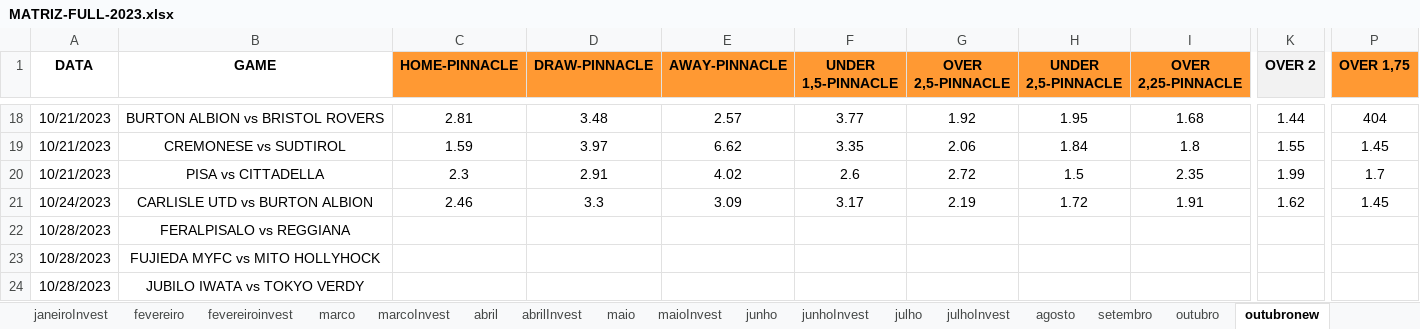
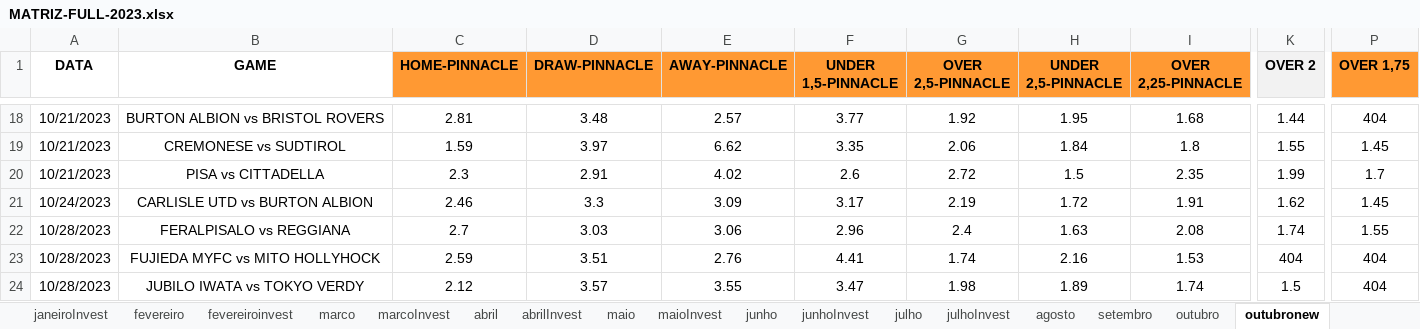
Before and after one commit to JardelLion/automationbet-matriz, an Excel workbook: tecnica_analise/2023/MATRIZ-FULL-2023.xlsx, sheet outubronew, drawn as a sheet; only a part is shown, gaps mark what is left out; values as stored, in another font and other column widths than the file's, no borders; conditional formats not drawn; the diff covers the shown part only; the diff names each change by its address in the sheet, - before the commit and + after, or states it on an @@ line.

```diff
--- a/tecnica_analise/2023/MATRIZ-FULL-2023.xlsx (sheet outubronew)
+++ b/tecnica_analise/2023/MATRIZ-FULL-2023.xlsx (sheet outubronew)
-C22 (HOME-PINNACLE): (empty)
+C22 (HOME-PINNACLE): 2.7
-D22 (DRAW-PINNACLE): (empty)
+D22 (DRAW-PINNACLE): 3.03
-E22 (AWAY-PINNACLE): (empty)
+E22 (AWAY-PINNACLE): 3.06
-F22 (UNDER 1,5-PINNACLE): (empty)
+F22 (UNDER 1,5-PINNACLE): 2.96
-G22 (OVER 2,5-PINNACLE): (empty)
+G22 (OVER 2,5-PINNACLE): 2.4
-H22 (UNDER 2,5-PINNACLE): (empty)
+H22 (UNDER 2,5-PINNACLE): 1.63
-I22 (OVER 2,25-PINNACLE): (empty)
+I22 (OVER 2,25-PINNACLE): 2.08
-K22 (OVER 2): (empty)
+K22 (OVER 2): 1.74
-P22 (OVER 1,75): (empty)
+P22 (OVER 1,75): 1.55
-C23 (HOME-PINNACLE): (empty)
+C23 (HOME-PINNACLE): 2.59
-D23 (DRAW-PINNACLE): (empty)
+D23 (DRAW-PINNACLE): 3.51
-E23 (AWAY-PINNACLE): (empty)
+E23 (AWAY-PINNACLE): 2.76
-F23 (UNDER 1,5-PINNACLE): (empty)
+F23 (UNDER 1,5-PINNACLE): 4.41
-G23 (OVER 2,5-PINNACLE): (empty)
+G23 (OVER 2,5-PINNACLE): 1.74
-H23 (UNDER 2,5-PINNACLE): (empty)
+H23 (UNDER 2,5-PINNACLE): 2.16
-I23 (OVER 2,25-PINNACLE): (empty)
+I23 (OVER 2,25-PINNACLE): 1.53
-K23 (OVER 2): (empty)
+K23 (OVER 2): 404
-P23:P24 (OVER 1,75): (empty)
+P23:P24 (OVER 1,75): 404
-C24 (HOME-PINNACLE): (empty)
+C24 (HOME-PINNACLE): 2.12
-D24 (DRAW-PINNACLE): (empty)
+D24 (DRAW-PINNACLE): 3.57
-E24 (AWAY-PINNACLE): (empty)
+E24 (AWAY-PINNACLE): 3.55
-F24 (UNDER 1,5-PINNACLE): (empty)
+F24 (UNDER 1,5-PINNACLE): 3.47
-G24 (OVER 2,5-PINNACLE): (empty)
+G24 (OVER 2,5-PINNACLE): 1.98
-H24 (UNDER 2,5-PINNACLE): (empty)
+H24 (UNDER 2,5-PINNACLE): 1.89
-I24 (OVER 2,25-PINNACLE): (empty)
+I24 (OVER 2,25-PINNACLE): 1.74
-K24 (OVER 2): (empty)
+K24 (OVER 2): 1.5
```
Also changed, not shown: 54 edited cells and cell formats elsewhere in this sheet, sheet outubro, tecnica_analise/2023/EXPECTED-OVER-2023.xlsx, tecnica_analise/2023/MATRIZ.xlsx, 3 other files.
